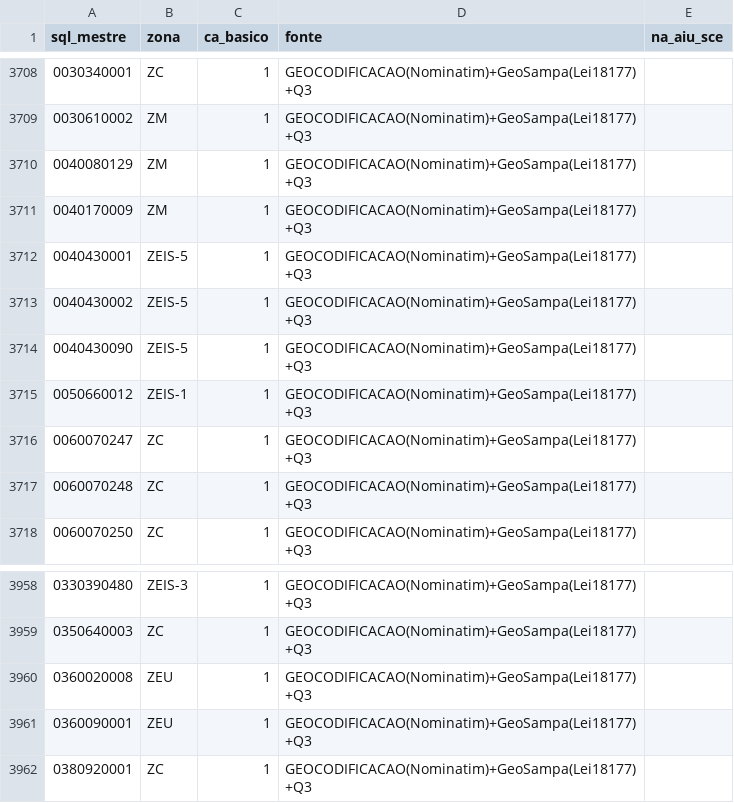
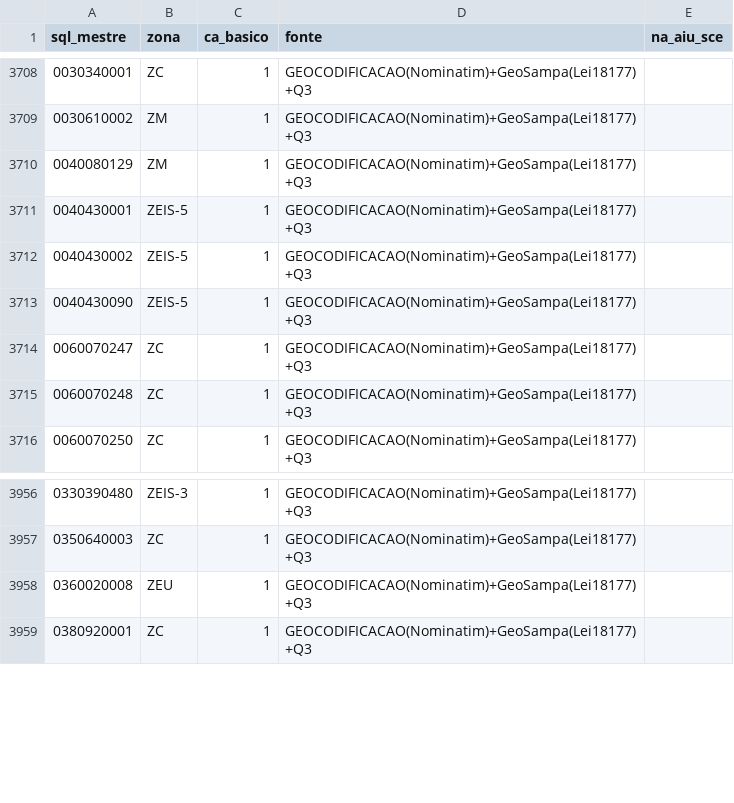
Before and after one commit to bitsuki1/potencial-urbano-unidade-de-negocios, a CSV file: zepec/oficial/zona_por_cedente.csv, drawn as a sheet; only a part is shown, gaps mark what is left out; the diff names each change by its address in the sheet, - before the commit and + after, or states it on an @@ line.

```diff
--- a/zepec/oficial/zona_por_cedente.csv
+++ b/zepec/oficial/zona_por_cedente.csv
-row 3711: 0040170009 | ZM | 1 | GEOCODIFICACAO(Nominatim)+GeoSampa(Lei18177)+Q3
-row 3715: 0050660012 | ZEIS-1 | 1 | GEOCODIFICACAO(Nominatim)+GeoSampa(Lei18177)+Q3
-row 3961: 0360090001 | ZEU | 1 | GEOCODIFICACAO(Nominatim)+GeoSampa(Lei18177)+Q3
```
Also changed, not shown: zepec/ferramenta/funil.csv, 19 other files.
